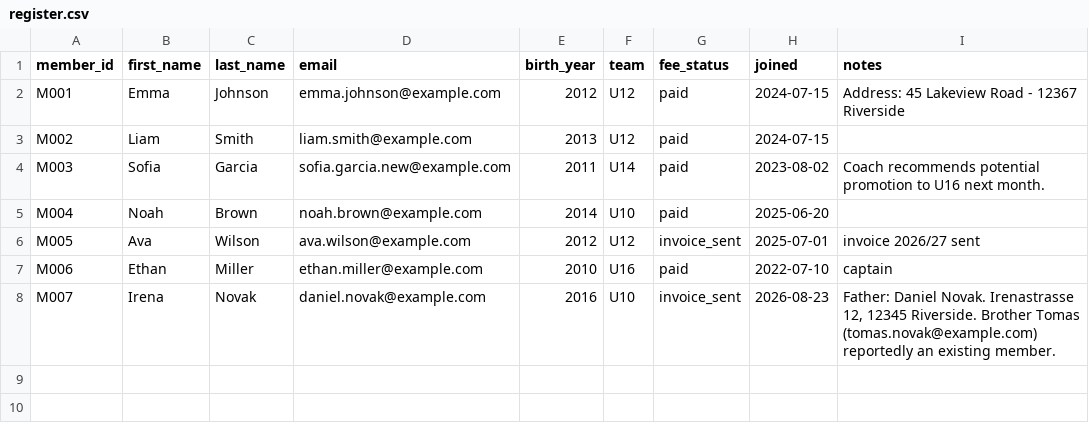
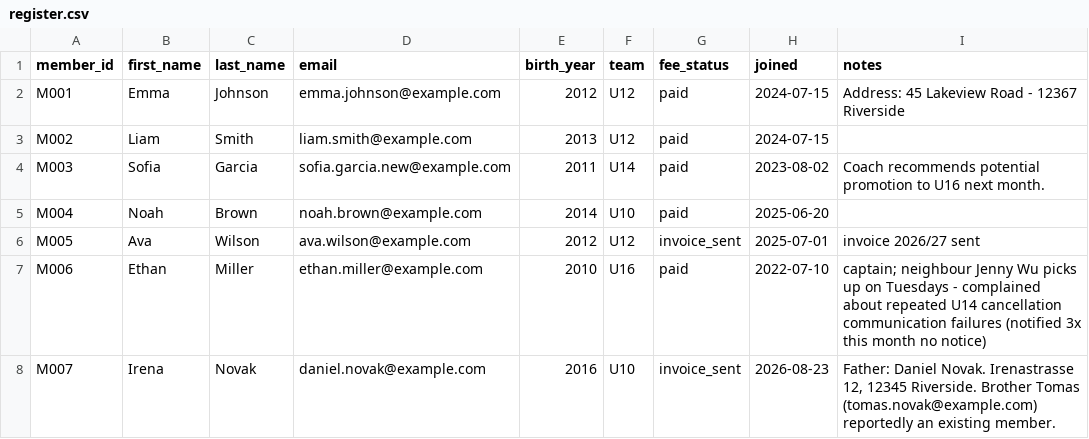
Before and after one commit to derKosi/clubsteward, a CSV file: demo/data/register.csv, drawn as a sheet.

```diff
--- a/demo/data/register.csv
+++ b/demo/data/register.csv
@@ -6,3 +6,3 @@ M004,Noah,Brown,noah.brown@example.com,2014,U10,paid,2025-06-20,
 M005,Ava,Wilson,ava.wilson@example.com,2012,U12,invoice_sent,2025-07-01,invoice 2026/27 sent
-M006,Ethan,Miller,ethan.miller@example.com,2010,U16,paid,2022-07-10,captain
+M006,Ethan,Miller,ethan.miller@example.com,2010,U16,paid,2022-07-10,captain; neighbour Jenny Wu picks up on Tuesdays - complained about repeated U14 cancellation communication failures (notified 3x this month no notice)
 M007,Irena,Novak,daniel.novak@example.com,2016,U10,invoice_sent,2026-08-23,"Father: Daniel Novak. Irenastrasse 12, 12345 Riverside. Brother Tomas (tomas.novak@example.com) reportedly an existing member."
```
Also changed, not shown: 16 other files.
